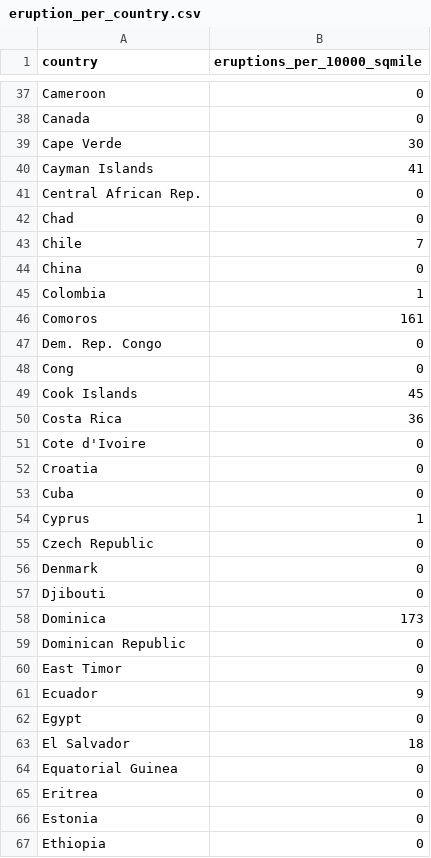
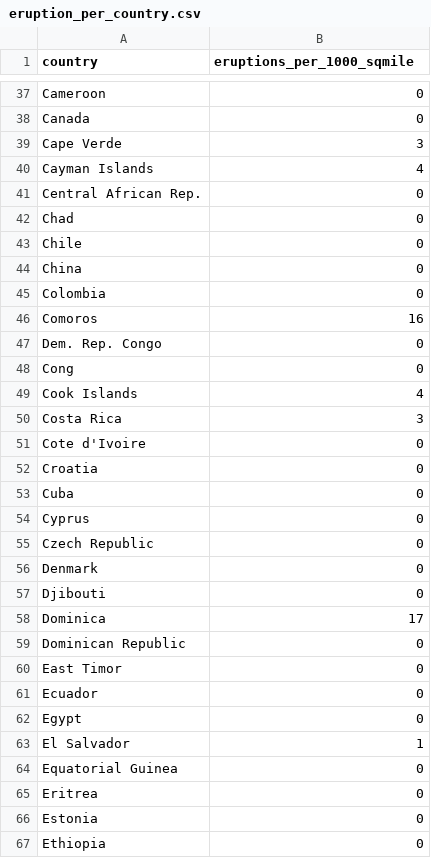
Before and after one commit to StuartB99/Volcanoes-Data-Visualisation, a CSV file: eruption_per_country.csv, drawn as a sheet; only a part is shown, gaps mark what is left out; the diff covers the shown part only.

```diff
--- a/eruption_per_country.csv
+++ b/eruption_per_country.csv
@@ -1 +1 @@
-country,eruptions_per_10000_sqmile
+country,eruptions_per_1000_sqmile
@@ -38,14 +38,14 @@ Cameroon,0
 Canada,0
-Cape Verde,30
-Cayman Islands,41
+Cape Verde,3
+Cayman Islands,4
 Central African Rep.,0
 Chad,0
-Chile,7
+Chile,0
 China,0
-Colombia,1
-Comoros,161
+Colombia,0
+Comoros,16
 Dem. Rep. Congo,0
 Cong,0
-Cook Islands,45
-Costa Rica,36
+Cook Islands,4
+Costa Rica,3
 Cote d'Ivoire,0
@@ -53,3 +53,3 @@ Croatia,0
 Cuba,0
-Cyprus,1
+Cyprus,0
 Czech Republic,0
@@ -57,8 +57,8 @@ Denmark,0
 Djibouti,0
-Dominica,173
+Dominica,17
 Dominican Republic,0
 East Timor,0
-Ecuador,9
+Ecuador,0
 Egypt,0
-El Salvador,18
+El Salvador,1
 Equatorial Guinea,0
```
Also changed, not shown: 77 edited cells elsewhere in this file.
